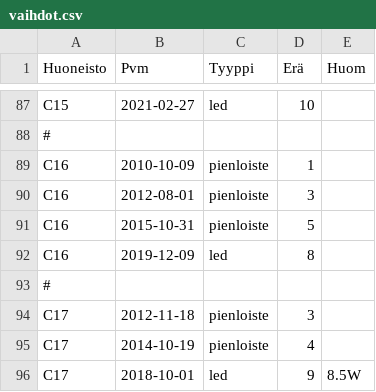
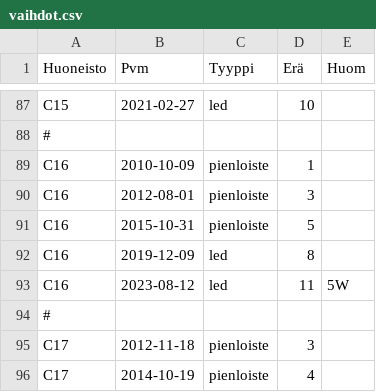
Before and after one commit to lightcaurby/Code-Daylight, a CSV file: data/raw/vaihdot.csv, drawn as a sheet; only a part is shown, gaps mark what is left out; the shorter side is filled out with more unchanged rows.

```diff
--- a/data/raw/vaihdot.csv
+++ b/data/raw/vaihdot.csv
@@ -92,2 +92,3 @@ C16,2015-10-31,pienloiste,5,
 C16,2019-12-09,led,8,
+C16,2023-08-12,led,11,5W
 #
```
Also changed, not shown: 28 other files.
